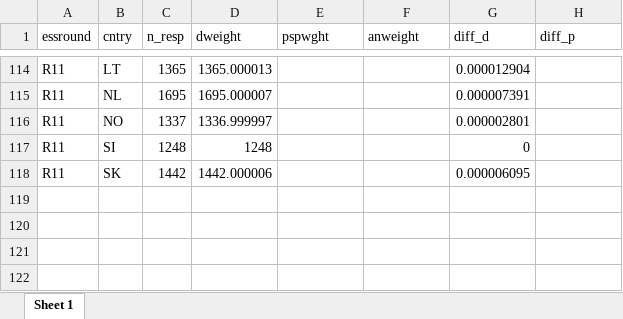
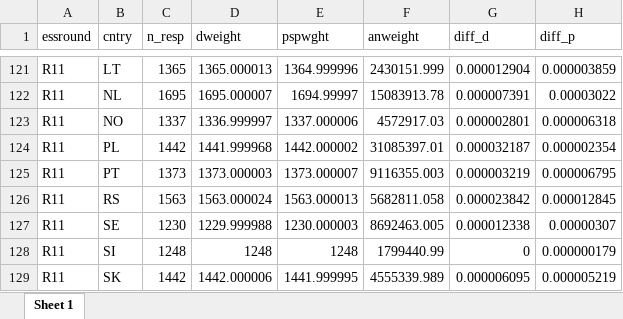
Before and after one commit to djhurio/ESS-precision, an Excel workbook: tables/tab_weight_sums.xlsx, sheet Sheet 1, drawn as a sheet; only a part is shown, gaps mark what is left out; values as stored, in another font and other column widths than the file's, no borders; addresses are those after the commit; the diff covers the shown part only; the diff names each change by its address in the sheet, - before the commit and + after, or states it on an @@ line.

```diff
--- a/tables/tab_weight_sums.xlsx (sheet Sheet 1)
+++ b/tables/tab_weight_sums.xlsx (sheet Sheet 1)
-E121 (pspwght): (empty)
+E121 (pspwght): 1364.999996
-F121 (anweight): (empty)
+F121 (anweight): 2430151.999
-H121 (diff_p): (empty)
+H121 (diff_p): 0.000003859
-E122 (pspwght): (empty)
+E122 (pspwght): 1694.99997
-F122 (anweight): (empty)
+F122 (anweight): 15083913.78
-H122 (diff_p): (empty)
+H122 (diff_p): 0.00003022
-E123 (pspwght): (empty)
+E123 (pspwght): 1337.000006
-F123 (anweight): (empty)
+F123 (anweight): 4572917.03
-H123 (diff_p): (empty)
+H123 (diff_p): 0.000006318
+row 124: R11 | PL | 1442 | 1441.999968 | 1442.000002 | 31085397.01 | 0.000032187 | 0.000002354
+row 125: R11 | PT | 1373 | 1373.000003 | 1373.000007 | 9116355.003 | 0.000003219 | 0.000006795
+row 126: R11 | RS | 1563 | 1563.000024 | 1563.000013 | 5682811.058 | 0.000023842 | 0.000012845
+row 127: R11 | SE | 1230 | 1229.999988 | 1230.000003 | 8692463.005 | 0.000012338 | 0.00000307
-E128 (pspwght): (empty)
+E128 (pspwght): 1248
-F128 (anweight): (empty)
+F128 (anweight): 1799440.99
-H128 (diff_p): (empty)
+H128 (diff_p): 0.000000179
-E129 (pspwght): (empty)
+E129 (pspwght): 1441.999995
-F129 (anweight): (empty)
+F129 (anweight): 4555339.989
-H129 (diff_p): (empty)
+H129 (diff_p): 0.000005219
```
Also changed, not shown: 7 added rows and 24 edited cells elsewhere in this sheet, tables/R10-HR-CF-foutcod.xlsx, tables/variables-2.xlsx, 13 other files.
